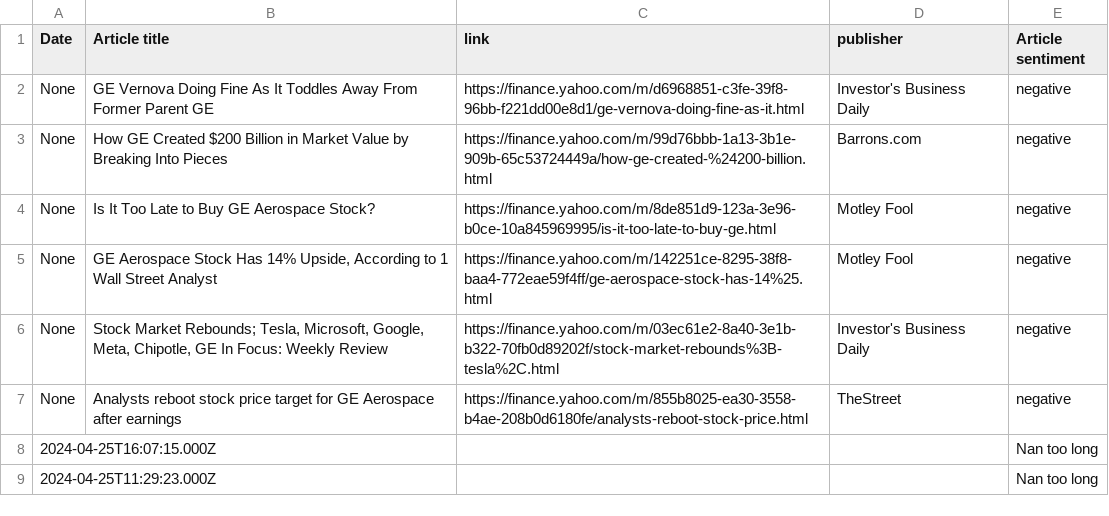
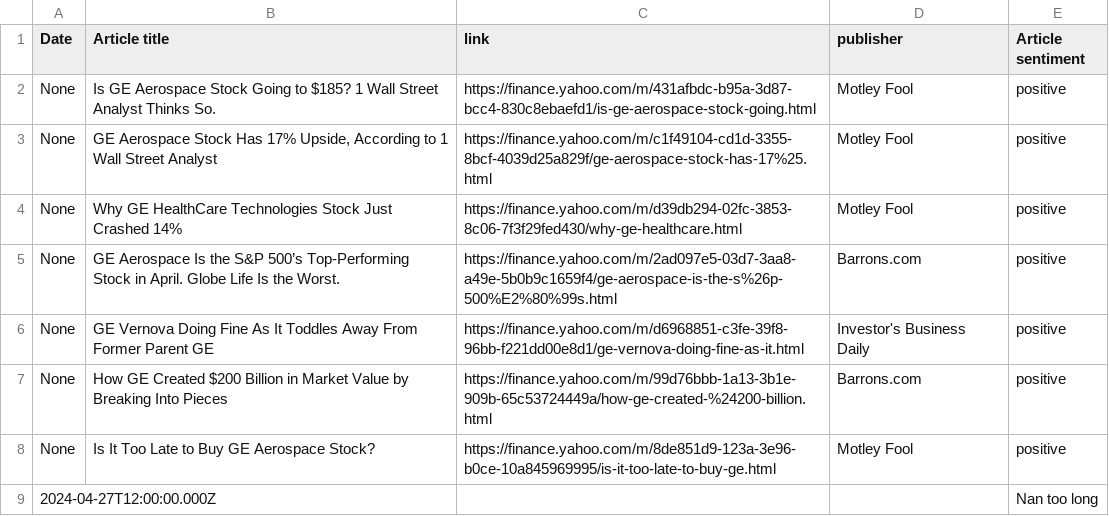
Before and after one commit to RodneyFinkel/stock_screener, a CSV file: out/GE.csv, drawn as a sheet.

```diff
--- a/out/GE.csv
+++ b/out/GE.csv
@@ -1,9 +1,9 @@
 Date,Article title,link,publisher,Article sentiment
-None,GE Vernova Doing Fine As It Toddles Away From Former Parent GE,https://finance.yahoo.com/m/d6968851-c3fe-39f8-96bb-f221dd00e8d1/ge-vernova-doing-fine-as-it.html,Investor's Business Daily,negative
-None,How GE Created $200 Billion in Market Value by Breaking Into Pieces,https://finance.yahoo.com/m/99d76bbb-1a13-3b1e-909b-65c53724449a/how-ge-created-%24200-billion.html,Barrons.com,negative
-None,Is It Too Late to Buy GE Aerospace Stock?,https://finance.yahoo.com/m/8de851d9-123a-3e96-b0ce-10a845969995/is-it-too-late-to-buy-ge.html,Motley Fool,negative
-None,"GE Aerospace Stock Has 14% Upside, According to 1 Wall Street Analyst",https://finance.yahoo.com/m/142251ce-8295-38f8-baa4-772eae59f4ff/ge-aerospace-stock-has-14%25.html,Motley Fool,negative
-None,"Stock Market Rebounds; Tesla, Microsoft, Google, Meta, Chipotle, GE In Focus: Weekly Review",https://finance.yahoo.com/m/03ec61e2-8a40-3e1b-b322-70fb0d89202f/stock-market-rebounds%3B-tesla%2C.html,Investor's Business Daily,negative
-None,Analysts reboot stock price target for GE Aerospace after earnings,https://finance.yahoo.com/m/855b8025-ea30-3558-b4ae-208b0d6180fe/analysts-reboot-stock-price.html,TheStreet,negative
-2024-04-25T16:07:15.000Z,,,,Nan too long
-2024-04-25T11:29:23.000Z,,,,Nan too long
+None,Is GE Aerospace Stock Going to $185? 1 Wall Street Analyst Thinks So.,https://finance.yahoo.com/m/431afbdc-b95a-3d87-bcc4-830c8ebaefd1/is-ge-aerospace-stock-going.html,Motley Fool,positive
+None,"GE Aerospace Stock Has 17% Upside, According to 1 Wall Street Analyst",https://finance.yahoo.com/m/c1f49104-cd1d-3355-8bcf-4039d25a829f/ge-aerospace-stock-has-17%25.html,Motley Fool,positive
+None,Why GE HealthCare Technologies Stock Just Crashed 14%,https://finance.yahoo.com/m/d39db294-02fc-3853-8c06-7f3f29fed430/why-ge-healthcare.html,Motley Fool,positive
+None,GE Aerospace Is the S&P 500’s Top-Performing Stock in April. Globe Life Is the Worst.,https://finance.yahoo.com/m/2ad097e5-03d7-3aa8-a49e-5b0b9c1659f4/ge-aerospace-is-the-s%26p-500%E2%80%99s.html,Barrons.com,positive
+None,GE Vernova Doing Fine As It Toddles Away From Former Parent GE,https://finance.yahoo.com/m/d6968851-c3fe-39f8-96bb-f221dd00e8d1/ge-vernova-doing-fine-as-it.html,Investor's Business Daily,positive
+None,How GE Created $200 Billion in Market Value by Breaking Into Pieces,https://finance.yahoo.com/m/99d76bbb-1a13-3b1e-909b-65c53724449a/how-ge-created-%24200-billion.html,Barrons.com,positive
+None,Is It Too Late to Buy GE Aerospace Stock?,https://finance.yahoo.com/m/8de851d9-123a-3e96-b0ce-10a845969995/is-it-too-late-to-buy-ge.html,Motley Fool,positive
+2024-04-27T12:00:00.000Z,,,,Nan too long
```
Also changed, not shown: out/AAPL.csv, out/GOOGL.csv, 15 other files.
